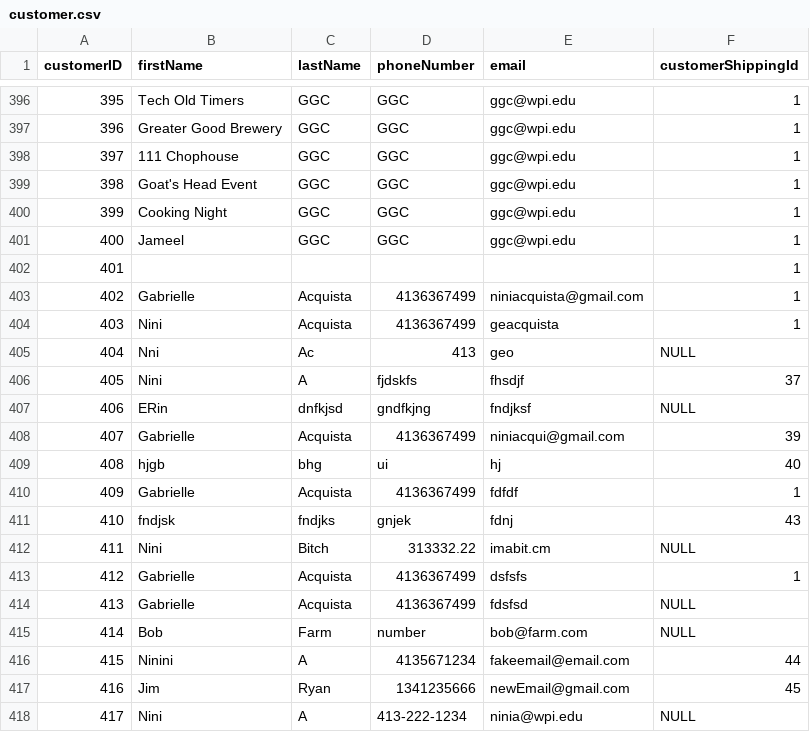
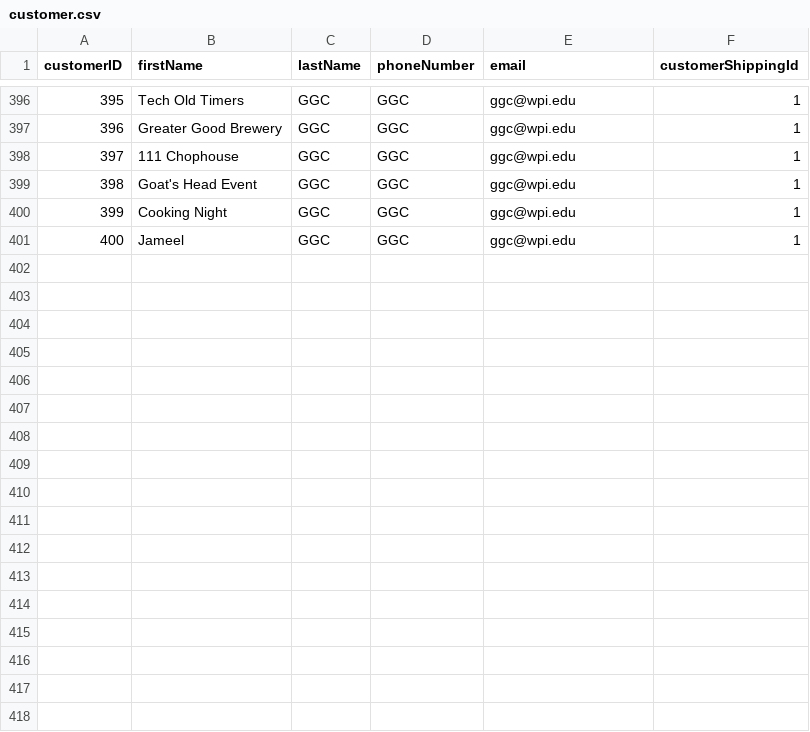
Before and after one commit to geacquista/GGCPortal, a CSV file: tables/refresh csvs/customer.csv, drawn as a sheet; only a part is shown, gaps mark what is left out.

```diff
--- a/tables/refresh csvs/customer.csv
+++ b/tables/refresh csvs/customer.csv
@@ -401,18 +401 @@ customerID,firstName,lastName,phoneNumber,email,customerShippingId
 400,Jameel,GGC,GGC,ggc@wpi.edu,1
-401,,,,,1
-402,Gabrielle,Acquista,4136367499,niniacquista@gmail.com,1
-403,Nini,Acquista,4136367499,geacquista,1
-404,Nni,Ac,413,geo,NULL
-405,Nini,A,fjdskfs,fhsdjf,37
-406,ERin,dnfkjsd,gndfkjng,fndjksf,NULL
-407,Gabrielle,Acquista,4136367499,niniacqui@gmail.com,39
-408,hjgb,bhg,ui,hj,40
-409,Gabrielle,Acquista,4136367499,fdfdf,1
-410,fndjsk,fndjks,gnjek,fdnj,43
-411,Nini,Bitch,313332.22,imabit.cm,NULL
-412,Gabrielle,Acquista,4136367499,dsfsfs,1
-413,Gabrielle,Acquista,4136367499,fdsfsd,NULL
-414,Bob,Farm,number,bob@farm.com,NULL
-415,Ninini,A,4135671234,fakeemail@email.com,44
-416,Jim,Ryan,1341235666,newEmail@gmail.com,45
-417,Nini,A,413-222-1234,ninia@wpi.edu,NULL
```
Also changed, not shown: tables/refresh csvs/invoice.csv, tables/refresh csvs/order.csv, 28 other files.
